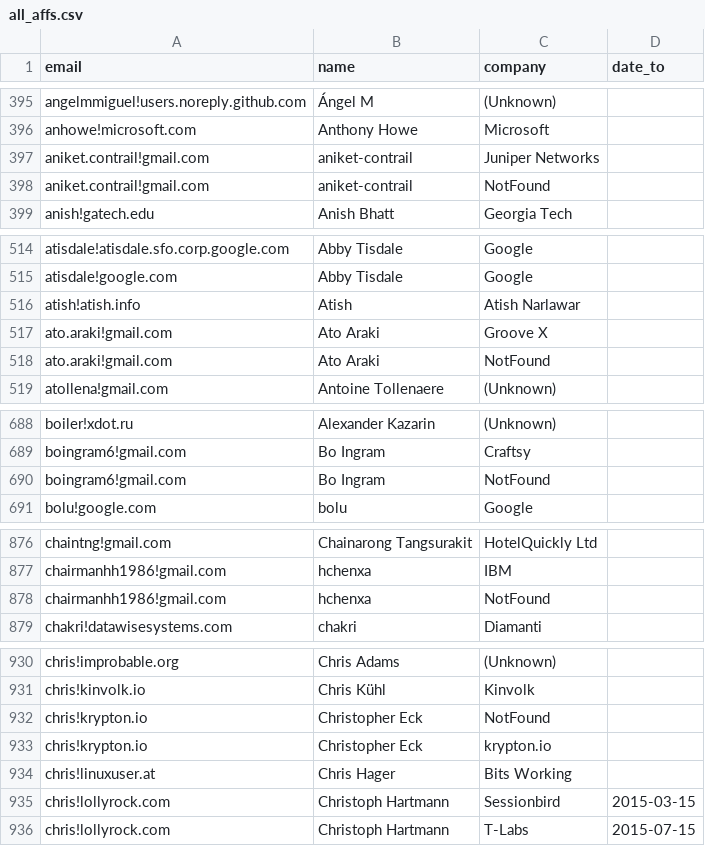
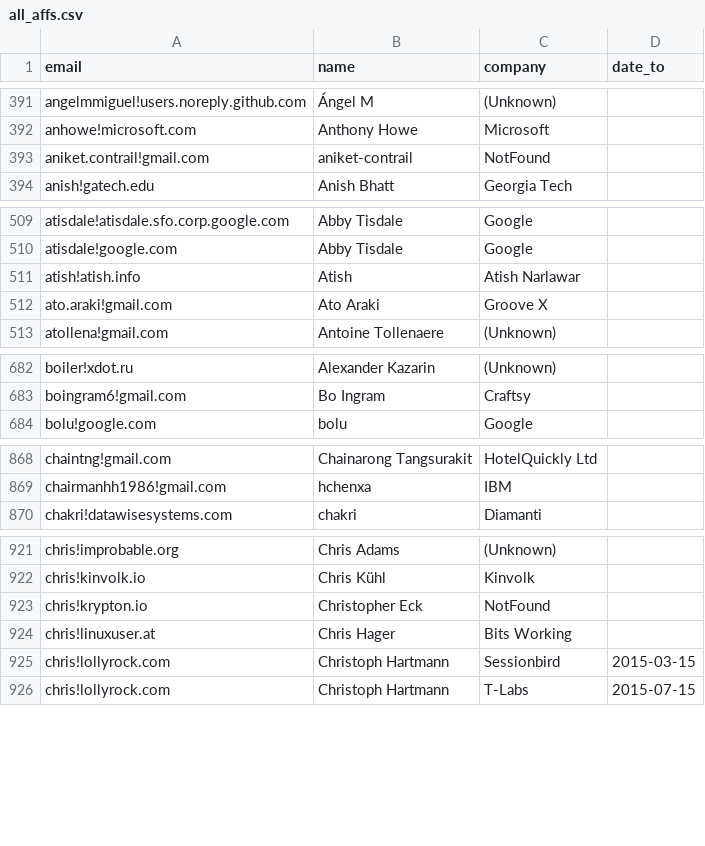
Before and after one commit to brian-brazil/gitdm, a CSV file: all_affs.csv, drawn as a sheet; only a part is shown, gaps mark what is left out; the diff covers the shown part only.

```diff
--- a/all_affs.csv
+++ b/all_affs.csv
@@ -396,3 +392,2 @@
 "anhowe!microsoft.com","Anthony Howe","Microsoft",""
-"aniket.contrail!gmail.com","aniket-contrail","Juniper Networks",""
 "aniket.contrail!gmail.com","aniket-contrail","NotFound",""
@@ -517,3 +512,2 @@
 "ato.araki!gmail.com","Ato Araki","Groove X",""
-"ato.araki!gmail.com","Ato Araki","NotFound",""
 "atollena!gmail.com","Antoine Tollenaere","(Unknown)",""
@@ -689,3 +683,2 @@
 "boingram6!gmail.com","Bo Ingram","Craftsy",""
-"boingram6!gmail.com","Bo Ingram","NotFound",""
 "bolu!google.com","bolu","Google",""
@@ -877,3 +869,2 @@
 "chairmanhh1986!gmail.com","hchenxa","IBM",""
-"chairmanhh1986!gmail.com","hchenxa","NotFound",""
 "chakri!datawisesystems.com","chakri","Diamanti",""
@@ -932,3 +923,2 @@
 "chris!krypton.io","Christopher Eck","NotFound",""
-"chris!krypton.io","Christopher Eck","krypton.io",""
 "chris!linuxuser.at","Chris Hager","Bits Working",""
```
Also changed, not shown: 36 removed rows and 1 edited cell elsewhere in this file, 4 other files.
